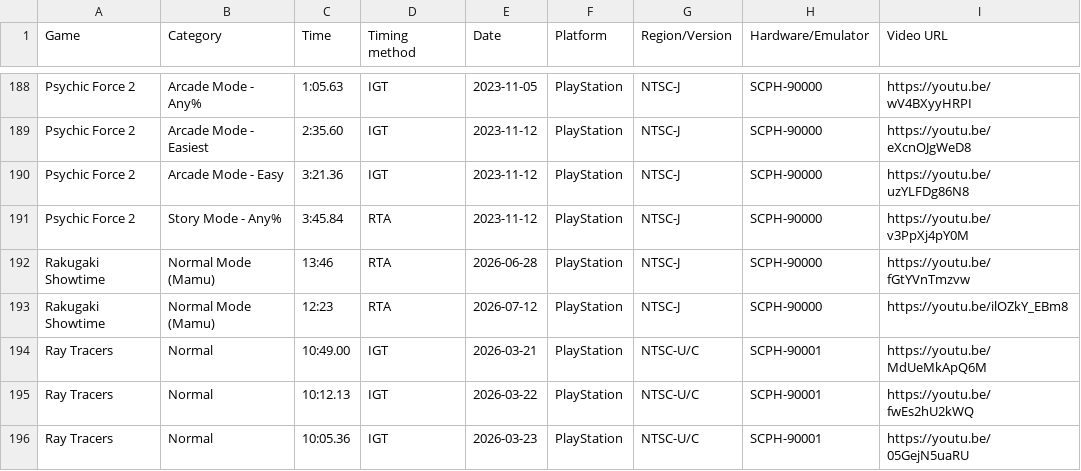
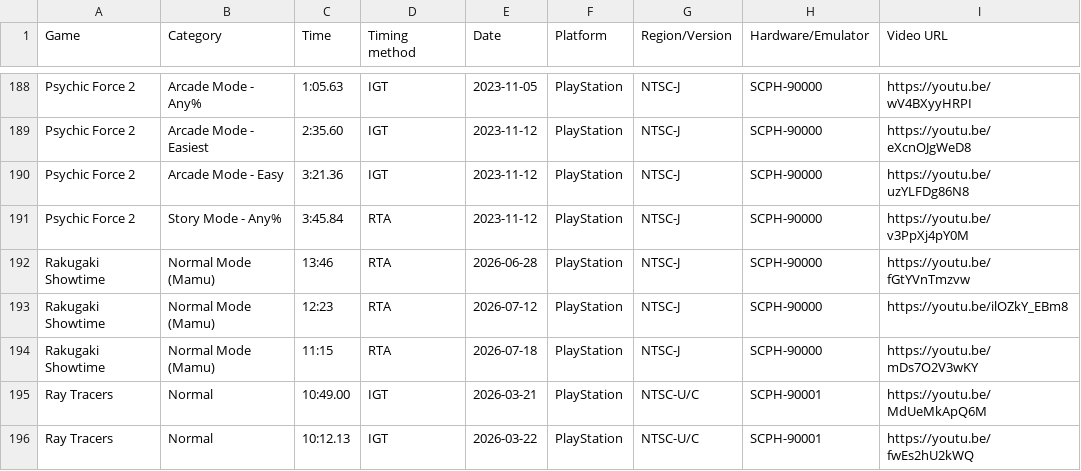
Before and after one commit to AmenAnthem/speedrun-pbs, a CSV file: pbs.csv, drawn as a sheet; only a part is shown, gaps mark what is left out; the shorter side is filled out with more unchanged rows.

Commit message:
feat: Update PBs

```diff
--- a/pbs.csv
+++ b/pbs.csv
@@ -193,2 +193,3 @@
 "Rakugaki Showtime","Normal Mode (Mamu)","12:23","RTA","2026-07-12",PlayStation,"NTSC-J","SCPH-90000","https://youtu.be/ilOZkY_EBm8"
+"Rakugaki Showtime","Normal Mode (Mamu)","11:15","RTA","2026-07-18",PlayStation,"NTSC-J","SCPH-90000","https://youtu.be/mDs7O2V3wKY"
 "Ray Tracers","Normal","10:49.00","IGT","2026-03-21","PlayStation","NTSC-U/C","SCPH-90001","https://youtu.be/MdUeMkApQ6M"
```
